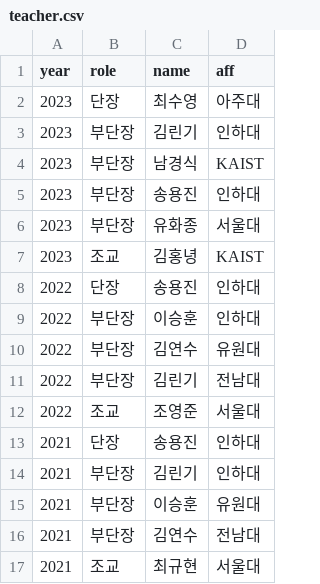
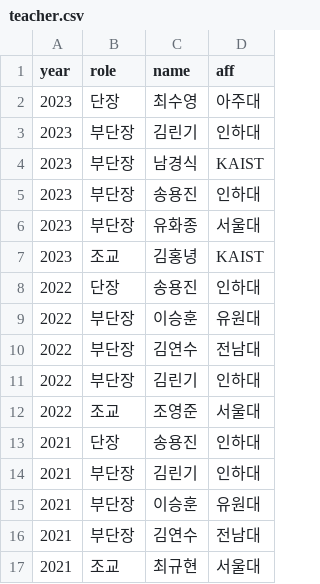
Before and after one commit to imo-korea/imo-korea.github.io, a CSV file: _data/teacher.csv, drawn as a sheet; only a part is shown.

Commit message:
modify: IMO 2022 teacher

```diff
--- a/_data/teacher.csv
+++ b/_data/teacher.csv
@@ -8,5 +8,5 @@ year,role,name,aff
 2022,단장,송용진,인하대
-2022,부단장,이승훈,인하대
-2022,부단장,김연수,유원대
-2022,부단장,김린기,전남대
+2022,부단장,이승훈,유원대
+2022,부단장,김연수,전남대
+2022,부단장,김린기,인하대
 2022,조교,조영준,서울대
```
